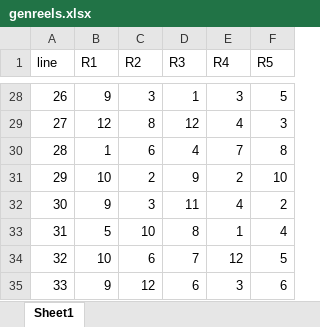
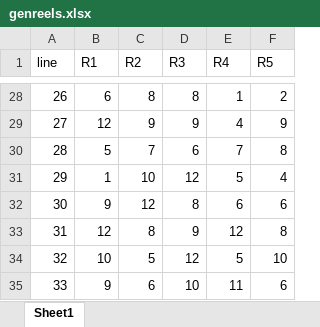
Before and after one commit to zhs007/slotsgamecore7, an Excel workbook: unittestdata/genreels.xlsx, sheet Sheet1, drawn as a sheet; only a part is shown, gaps mark what is left out; values as stored, in another font and other column widths than the file's, no borders; the diff covers the shown part only; the diff names each change by its address in the sheet, - before the commit and + after, or states it on an @@ line.

```diff
--- a/unittestdata/genreels.xlsx (sheet Sheet1)
+++ b/unittestdata/genreels.xlsx (sheet Sheet1)
-B28 (R1): 9
+B28 (R1): 6
-C28 (R2): 3
+C28 (R2): 8
-D28 (R3): 1
+D28 (R3): 8
-E28 (R4): 3
+E28 (R4): 1
-F28 (R5): 5
+F28 (R5): 2
-C29 (R2): 8
+C29 (R2): 9
-D29 (R3): 12
+D29 (R3): 9
-F29 (R5): 3
+F29 (R5): 9
-B30 (R1): 1
+B30 (R1): 5
-C30 (R2): 6
+C30 (R2): 7
-D30 (R3): 4
+D30 (R3): 6
-B31 (R1): 10
+B31 (R1): 1
-C31 (R2): 2
+C31 (R2): 10
-D31 (R3): 9
+D31 (R3): 12
-E31 (R4): 2
+E31 (R4): 5
-F31 (R5): 10
+F31 (R5): 4
-C32 (R2): 3
+C32 (R2): 12
-D32 (R3): 11
+D32 (R3): 8
-E32 (R4): 4
+E32 (R4): 6
-F32 (R5): 2
+F32 (R5): 6
-B33 (R1): 5
+B33 (R1): 12
-C33 (R2): 10
+C33 (R2): 8
-D33 (R3): 8
+D33 (R3): 9
-E33 (R4): 1
+E33 (R4): 12
-F33 (R5): 4
+F33 (R5): 8
-C34 (R2): 6
+C34 (R2): 5
-D34 (R3): 7
+D34 (R3): 12
-E34 (R4): 12
+E34 (R4): 5
-F34 (R5): 5
+F34 (R5): 10
-C35 (R2): 12
+C35 (R2): 6
-D35 (R3): 6
+D35 (R3): 10
-E35 (R4): 3
+E35 (R4): 11
```
Also changed, not shown: 719 edited cells elsewhere in this sheet, unittestdata/genreelsmainsymbolsdistance.xlsx, unittestdata/mergewinsstats.xlsx, 10 other files.
